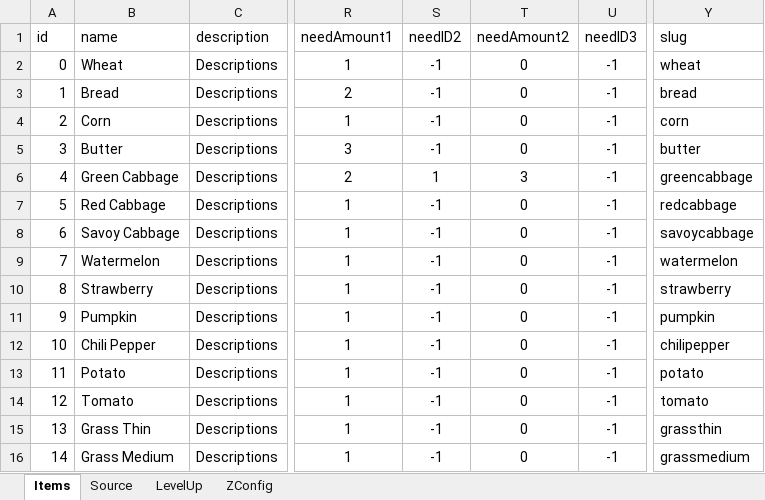
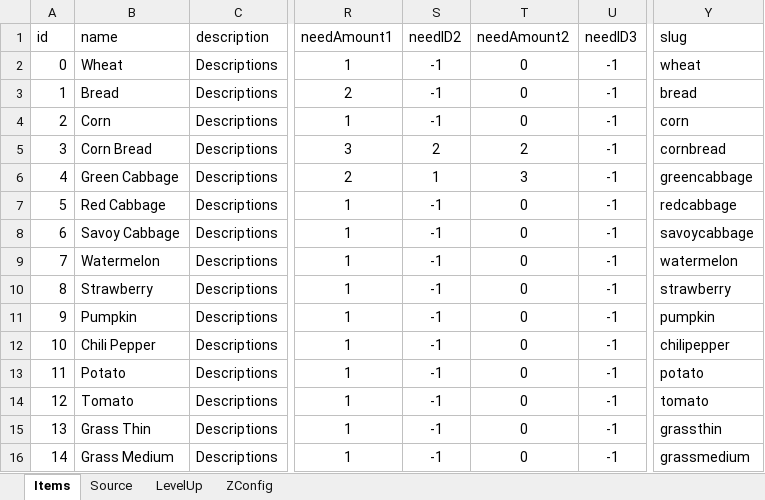
Before and after one commit to sandeepma1/HarvestValley, an Excel workbook: DesignDoc/GameDesignData.xlsm, sheet Items, drawn as a sheet; only a part is shown, gaps mark what is left out; values as stored, in another font and other column widths than the file's, no borders; the diff names each change by its address in the sheet, - before the commit and + after, or states it on an @@ line.

Commit message:
Completed items required function.

```diff
--- a/DesignDoc/GameDesignData.xlsm (sheet Items)
+++ b/DesignDoc/GameDesignData.xlsm (sheet Items)
-B5 (name): Butter
+B5 (name): Corn Bread
-S5 (needID2): -1
+S5 (needID2): 2
-T5 (needAmount2): 0
+T5 (needAmount2): 2
-Y5 (slug): butter
+Y5 (slug): cornbread
```
Also changed, not shown: charts or pictures, 8 other files.
